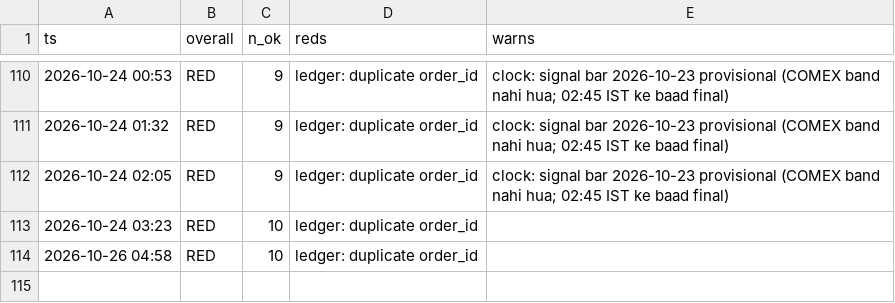
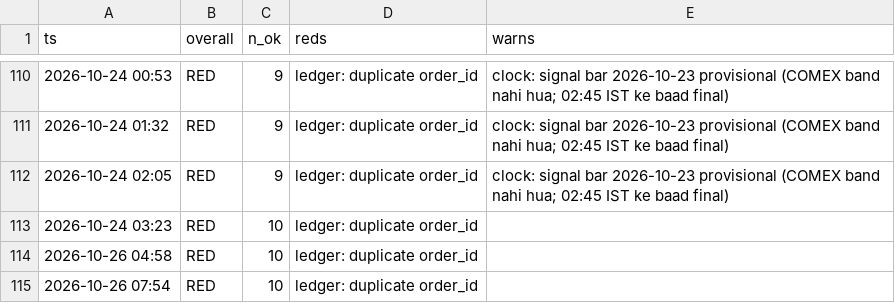
Before and after one commit to abhayv7272/ms-gold-algo, a CSV file: data/algo/health_log.csv, drawn as a sheet; only a part is shown, gaps mark what is left out; the diff names each change by its address in the sheet, - before the commit and + after, or states it on an @@ line.

```diff
--- a/data/algo/health_log.csv
+++ b/data/algo/health_log.csv
+row 115: 2026-10-26 07:54 | RED | 10 | ledger: duplicate order_id
```
Also changed, not shown: data/algo/live_tail.csv, 5 other files.
